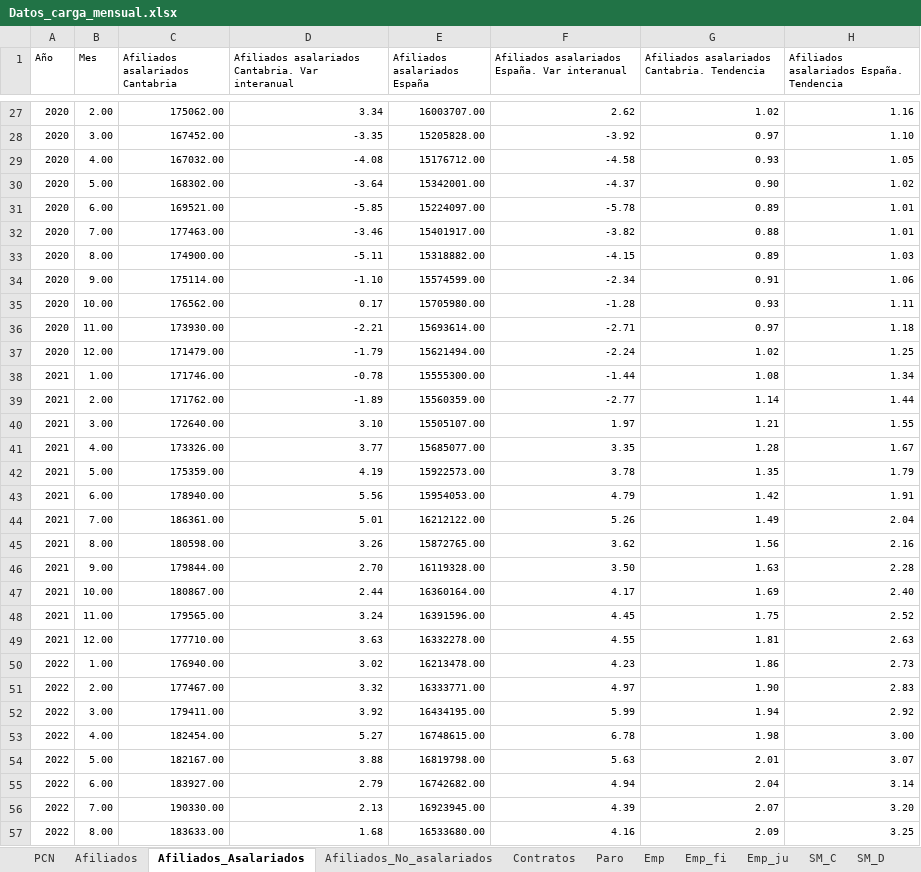
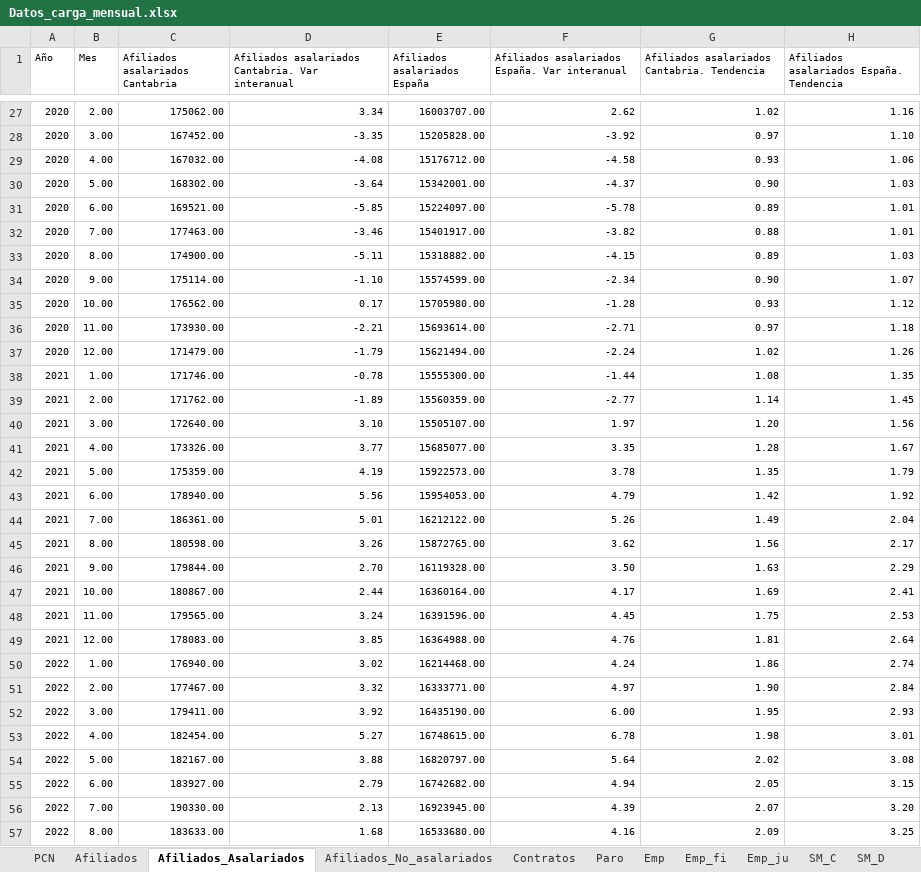
Before and after one commit to icane/economic-indicators, an Excel workbook: etl/data/input/Datos_carga_mensual.xlsx, sheet Afiliados_Asalariados, drawn as a sheet; only a part is shown, gaps mark what is left out; values as stored, in another font and other column widths than the file's, no borders; removed rows and columns are numbered as before the commit, all else as after; the diff covers the shown part only; the diff names each change by its address in the sheet, - before the commit and + after, or states it on an @@ line.

```diff
--- a/etl/data/input/Datos_carga_mensual.xlsx (sheet Afiliados_Asalariados)
+++ b/etl/data/input/Datos_carga_mensual.xlsx (sheet Afiliados_Asalariados)
-H29: 1.05
+H29: 1.06
-H30: 1.02
+H30: 1.03
-G34: 0.91
+G34: 0.90
-H34: 1.06
+H34: 1.07
-H35: 1.11
+H35: 1.12
-H37: 1.25
+H37: 1.26
-H38: 1.34
+H38: 1.35
-H39: 1.44
+H39: 1.45
-G40: 1.21
+G40: 1.20
-H40: 1.55
+H40: 1.56
-H43: 1.91
+H43: 1.92
-H45: 2.16
+H45: 2.17
-H46: 2.28
+H46: 2.29
-H47: 2.40
+H47: 2.41
-H48: 2.52
+H48: 2.53
-row 49: 2021 | 12.00 | 177710.00 | 3.63 | 16332278.00 | 4.55 | 1.81 | 2.63
+row 49: 2021 | 12.00 | 178083.00 | 3.85 | 16364988.00 | 4.76 | 1.81 | 2.64
-E50 (Afiliados asalariados España): 16213478.00
+E50 (Afiliados asalariados España): 16214468.00
-F50: 4.23
+F50: 4.24
-H50: 2.73
+H50: 2.74
-H51: 2.83
+H51: 2.84
-E52 (Afiliados asalariados España): 16434195.00
+E52 (Afiliados asalariados España): 16435190.00
-F52: 5.99
+F52: 6.00
-G52: 1.94
+G52: 1.95
-H52: 2.92
+H52: 2.93
-H53: 3.00
+H53: 3.01
-E54 (Afiliados asalariados España): 16819798.00
+E54 (Afiliados asalariados España): 16820797.00
-F54: 5.63
+F54: 5.64
-G54: 2.01
+G54: 2.02
-H54: 3.07
+H54: 3.08
-G55: 2.04
+G55: 2.05
-H55: 3.14
+H55: 3.15
```
Also changed, not shown: 4 added rows, 3 removed rows and 78 edited cells elsewhere in this sheet, sheet EOAT, sheet Afiliados_No_asalariados, sheet IPI, sheet ECI, sheet Paro, sheet Afiliados, formulas that keep their value, etl/data/input/Datos_carga_trimestral.xlsx, 16 other files.
